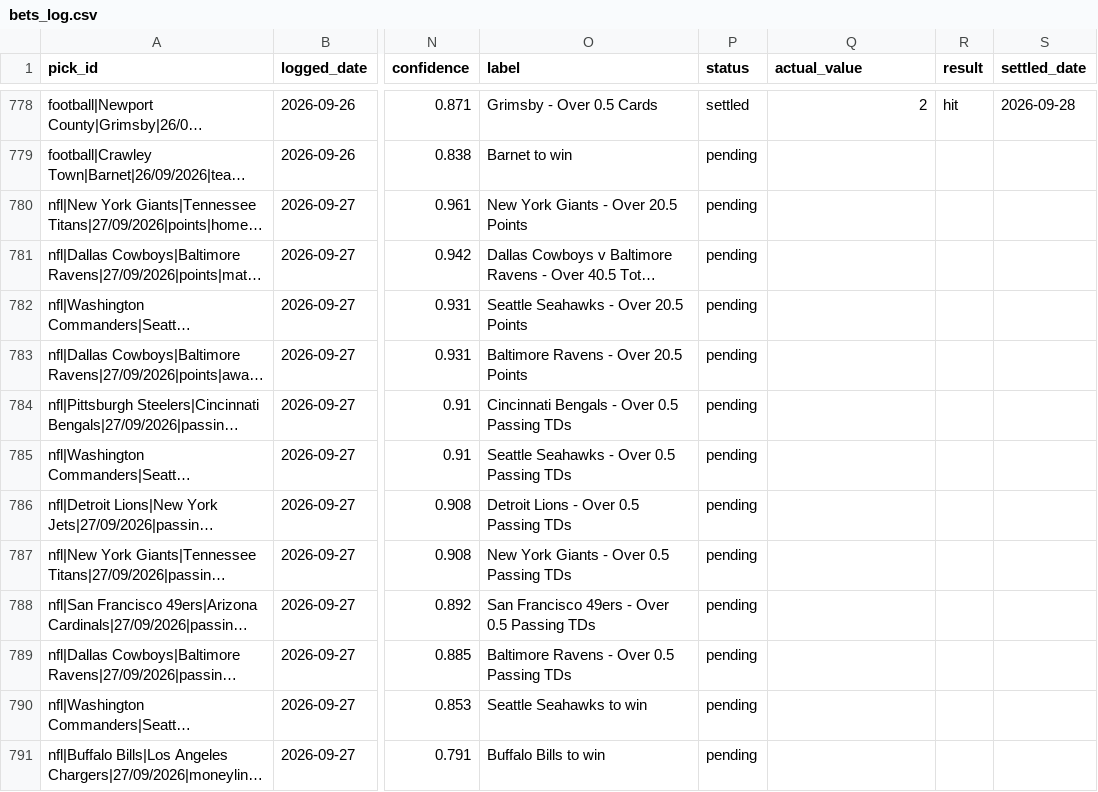
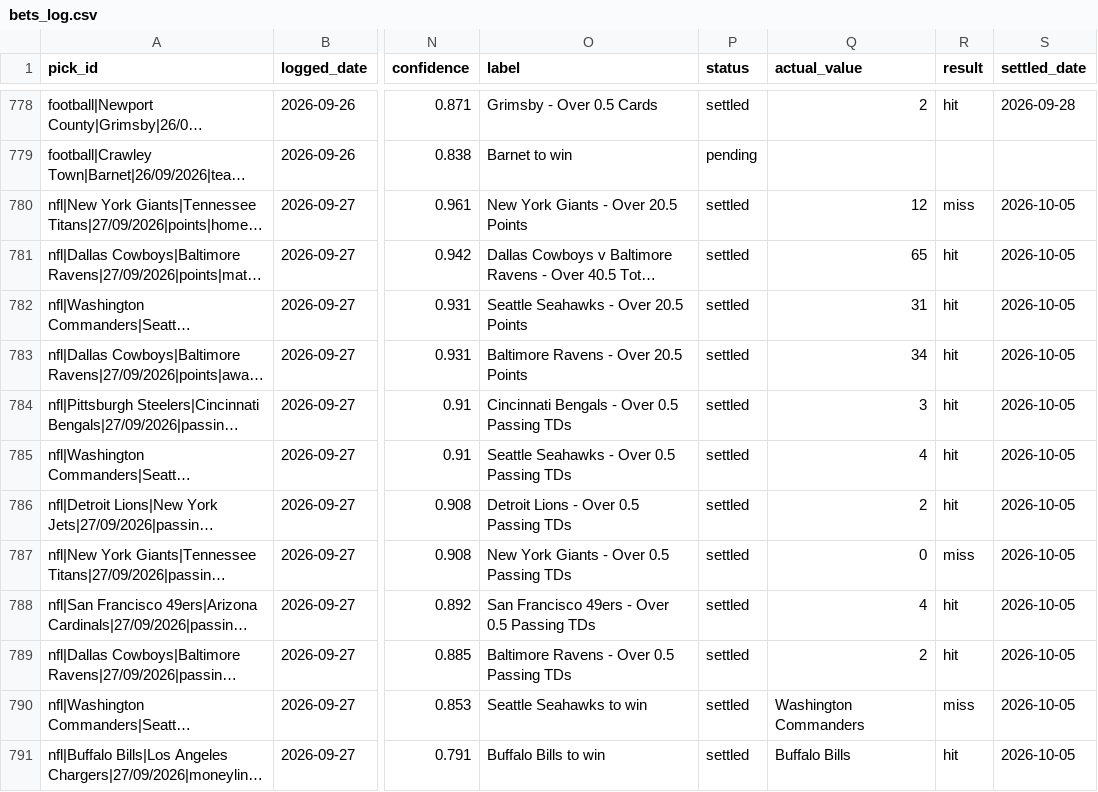
Before and after one commit to georgecharlesworth5-sudo/footystatpack, a CSV file: bets_log.csv, drawn as a sheet; only a part is shown, gaps mark what is left out; long unchanged cells end in …; the diff covers the shown part only; the diff names each change by its address in the sheet, - before the commit and + after, or states it on an @@ line.

```diff
--- a/bets_log.csv
+++ b/bets_log.csv
-P780:P791 (status): pending
+P780:P791 (status): settled
-Q780 (actual_value): (empty)
+Q780 (actual_value): 12
-R780 (result): (empty)
+R780 (result): miss
-S780:S791 (settled_date): (empty)
+S780:S791 (settled_date): 2026-10-05
-Q781 (actual_value): (empty)
+Q781 (actual_value): 65
-R781:R786 (result): (empty)
+R781:R786 (result): hit
-Q782 (actual_value): (empty)
+Q782 (actual_value): 31
-Q783 (actual_value): (empty)
+Q783 (actual_value): 34
-Q784 (actual_value): (empty)
+Q784 (actual_value): 3
-Q785 (actual_value): (empty)
+Q785 (actual_value): 4
-Q786 (actual_value): (empty)
+Q786 (actual_value): 2
-Q787 (actual_value): (empty)
+Q787 (actual_value): 0
-R787 (result): (empty)
+R787 (result): miss
-Q788 (actual_value): (empty)
+Q788 (actual_value): 4
-R788:R789 (result): (empty)
+R788:R789 (result): hit
-Q789 (actual_value): (empty)
+Q789 (actual_value): 2
-Q790 (actual_value): (empty)
+Q790 (actual_value): Washington Commanders
-R790 (result): (empty)
+R790 (result): miss
-Q791 (actual_value): (empty)
+Q791 (actual_value): Buffalo Bills
-R791 (result): (empty)
+R791 (result): hit
```
Also changed, not shown: 151 edited cells elsewhere in this file, data/nfl_upcoming.csv, 3 other files.
